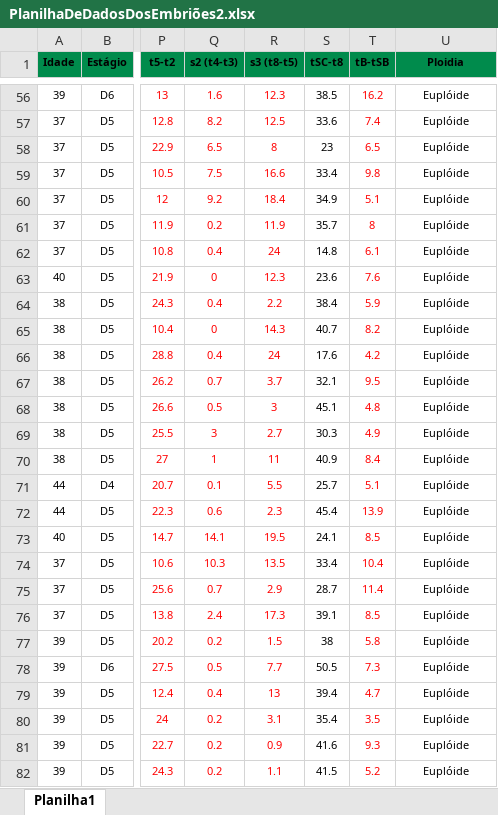
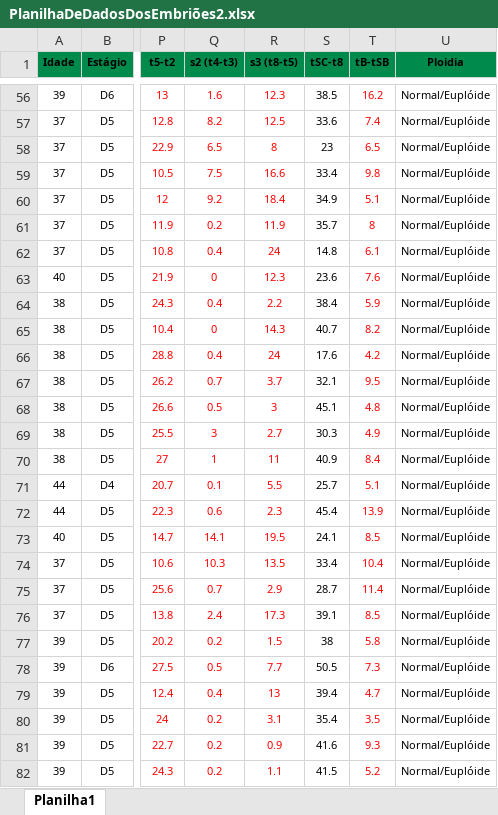
Before and after one commit to sabrinaberno/TCC, an Excel workbook: latex/figuras/Planilhas/PlanilhaDeDadosDosEmbriões2.xlsx, sheet Planilha1, drawn as a sheet; only a part is shown, gaps mark what is left out; values as stored, in another font and other column widths than the file's, no borders; charts and pictures not drawn; the diff covers the shown part only; the diff names each change by its address in the sheet, - before the commit and + after, or states it on an @@ line.

Commit message:
Organizando as planilhas

```diff
--- a/latex/figuras/Planilhas/PlanilhaDeDadosDosEmbriões2.xlsx (sheet Planilha1)
+++ b/latex/figuras/Planilhas/PlanilhaDeDadosDosEmbriões2.xlsx (sheet Planilha1)
-U56:U82 (Ploidia): Euplóide
+U56:U82 (Ploidia): Normal/Euplóide
```
Also changed, not shown: 57 edited cells and cell formats elsewhere in this sheet, latex/figuras/Planilhas/PlanilhaDeDadosDosEmbriões1.xlsx, latex/figuras/Planilhas/PlanilhaDeDadosDosEmbriões3.xlsx, 4 other files.
